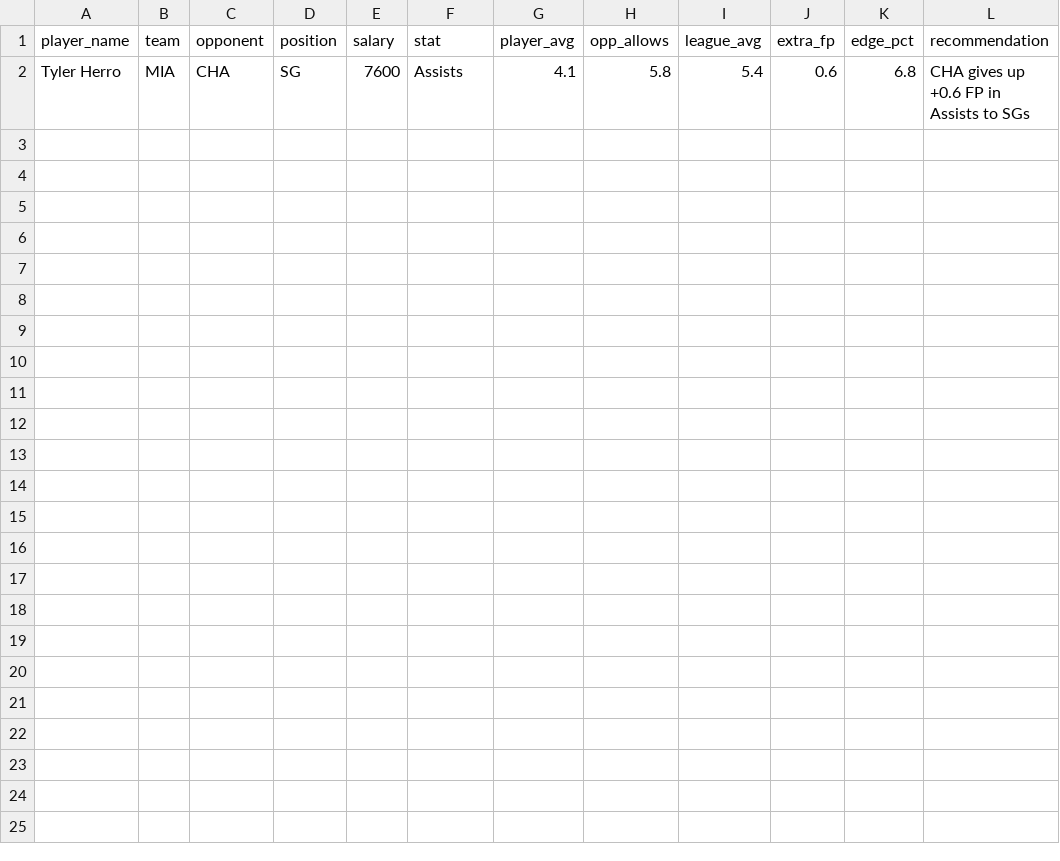
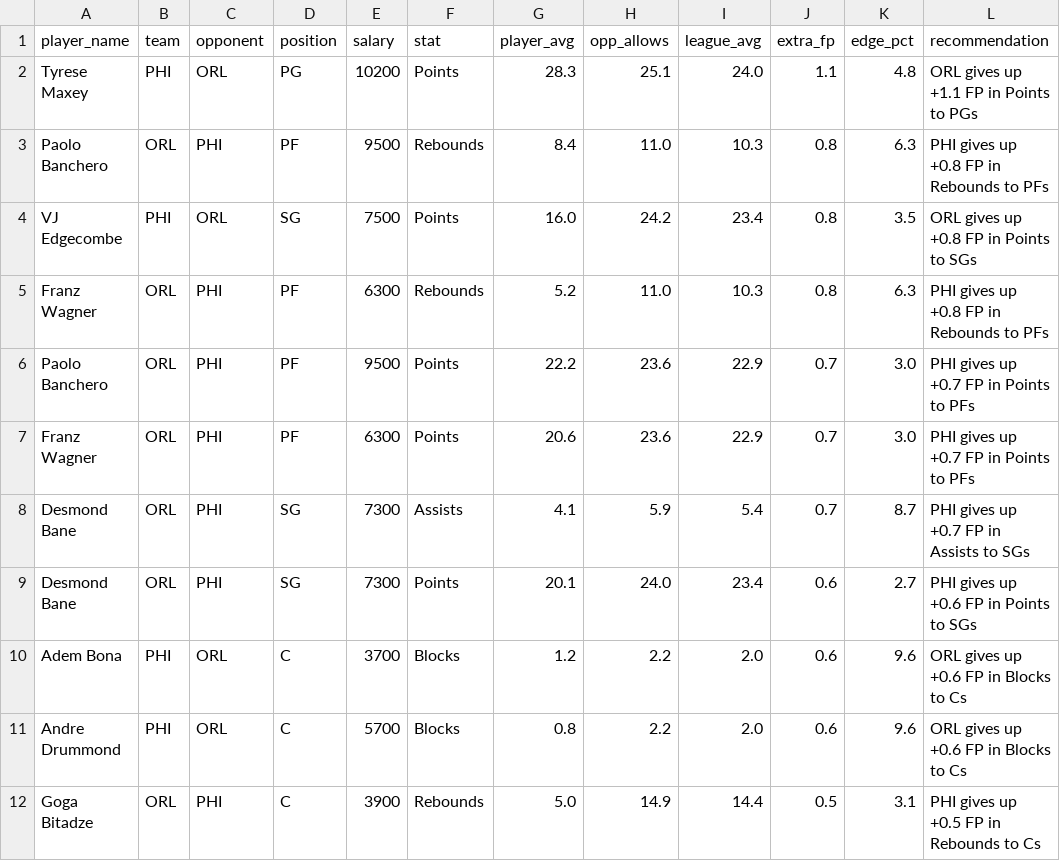
Before and after one commit to rakimr/PIRTDICA, a CSV file: targeted_plays.csv, drawn as a sheet; removed rows and columns are numbered as before the commit, all else as after; the diff names each change by its address in the sheet, - before the commit and + after, or states it on an @@ line.

```diff
--- a/targeted_plays.csv
+++ b/targeted_plays.csv
-row 2: Tyler Herro | MIA | CHA | SG | 7600 | Assists | 4.1 | 5.8 | 5.4 | 0.6 | 6.8 | CHA gives up +0.6 FP in Assists to SGs
+row 2: Tyrese Maxey | PHI | ORL | PG | 10200 | Points | 28.3 | 25.1 | 24.0 | 1.1 | 4.8 | ORL gives up +1.1 FP in Points to PGs
+row 3: Paolo Banchero | ORL | PHI | PF | 9500 | Rebounds | 8.4 | 11.0 | 10.3 | 0.8 | 6.3 | PHI gives up +0.8 FP in Rebounds to PFs
+row 4: VJ Edgecombe | PHI | ORL | SG | 7500 | Points | 16.0 | 24.2 | 23.4 | 0.8 | 3.5 | ORL gives up +0.8 FP in Points to SGs
+row 5: Franz Wagner | ORL | PHI | PF | 6300 | Rebounds | 5.2 | 11.0 | 10.3 | 0.8 | 6.3 | PHI gives up +0.8 FP in Rebounds to PFs
+row 6: Paolo Banchero | ORL | PHI | PF | 9500 | Points | 22.2 | 23.6 | 22.9 | 0.7 | 3.0 | PHI gives up +0.7 FP in Points to PFs
+row 7: Franz Wagner | ORL | PHI | PF | 6300 | Points | 20.6 | 23.6 | 22.9 | 0.7 | 3.0 | PHI gives up +0.7 FP in Points to PFs
+row 8: Desmond Bane | ORL | PHI | SG | 7300 | Assists | 4.1 | 5.9 | 5.4 | 0.7 | 8.7 | PHI gives up +0.7 FP in Assists to SGs
+row 9: Desmond Bane | ORL | PHI | SG | 7300 | Points | 20.1 | 24.0 | 23.4 | 0.6 | 2.7 | PHI gives up +0.6 FP in Points to SGs
+row 10: Adem Bona | PHI | ORL | C | 3700 | Blocks | 1.2 | 2.2 | 2.0 | 0.6 | 9.6 | ORL gives up +0.6 FP in Blocks to Cs
+row 11: Andre Drummond | PHI | ORL | C | 5700 | Blocks | 0.8 | 2.2 | 2.0 | 0.6 | 9.6 | ORL gives up +0.6 FP in Blocks to Cs
+row 12: Goga Bitadze | ORL | PHI | C | 3900 | Rebounds | 5.0 | 14.9 | 14.4 | 0.5 | 3.1 | PHI gives up +0.5 FP in Rebounds to Cs
```
Also changed, not shown: dfs_players.csv, dfs_players_valued.csv, 6 other files.
